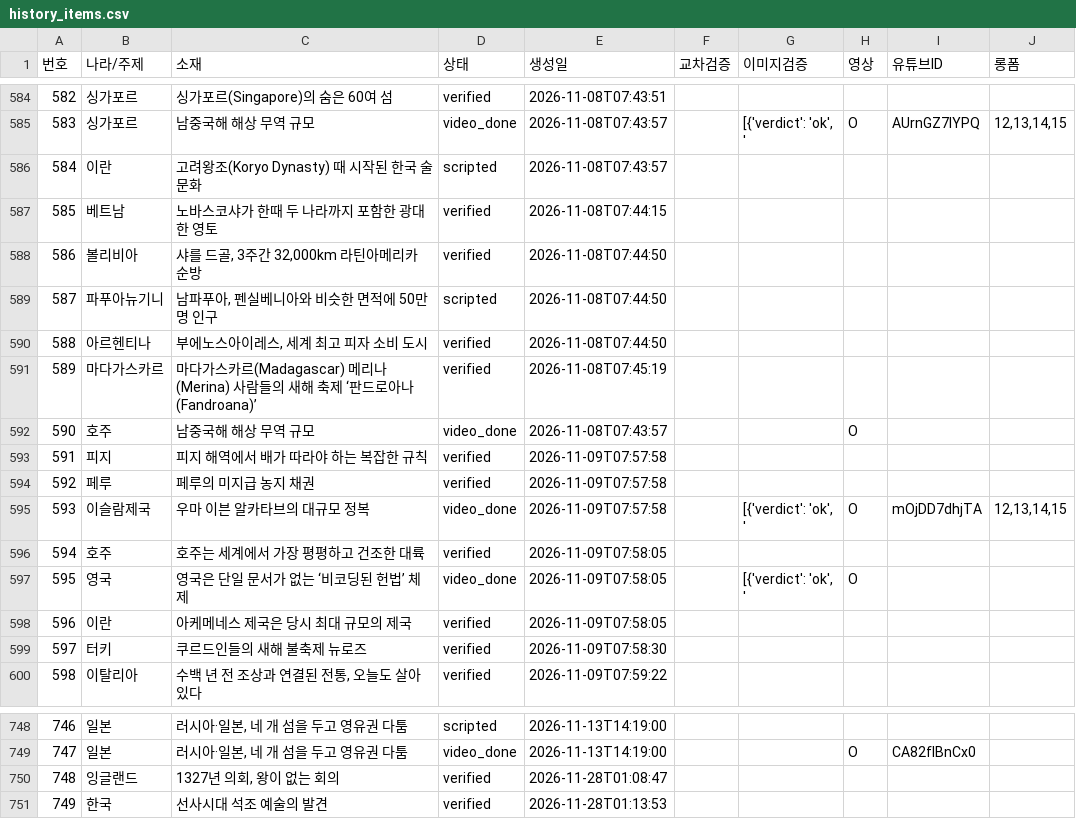
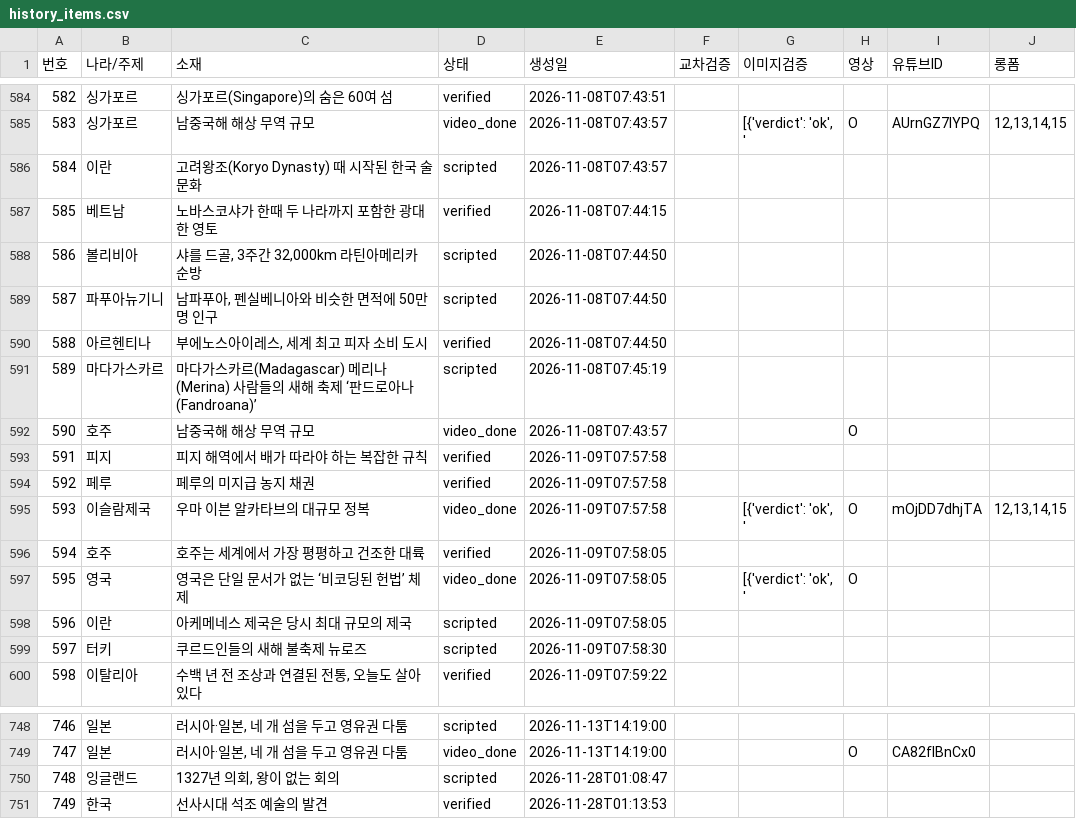
Before and after one commit to gonmau/shorts, a CSV file: history_items.csv, drawn as a sheet; only a part is shown, gaps mark what is left out.

Commit message:
chore: update history_items.csv from PC

```diff
--- a/history_items.csv
+++ b/history_items.csv
@@ -587,6 +587,6 @@
 585,베트남,노바스코샤가 한때 두 나라까지 포함한 광대한 영토,verified,2026-11-08T07:44:15,,,,,
-586,볼리비아,"샤를 드골, 3주간 32,000km 라틴아메리카 순방",verified,2026-11-08T07:44:50,,,,,
+586,볼리비아,"샤를 드골, 3주간 32,000km 라틴아메리카 순방",scripted,2026-11-08T07:44:50,,,,,
 587,파푸아뉴기니,"남파푸아, 펜실베니아와 비슷한 면적에 50만 명 인구",scripted,2026-11-08T07:44:50,,,,,
 588,아르헨티나,"부에노스아이레스, 세계 최고 피자 소비 도시",verified,2026-11-08T07:44:50,,,,,
-589,마다가스카르,마다가스카르(Madagascar) 메리나(Merina) 사람들의 새해 축제 ‘판드로아나(Fandroana)’,verified,2026-11-08T07:45:19,,,,,
+589,마다가스카르,마다가스카르(Madagascar) 메리나(Merina) 사람들의 새해 축제 ‘판드로아나(Fandroana)’,scripted,2026-11-08T07:45:19,,,,,
 590,호주,남중국해 해상 무역 규모,video_done,2026-11-08T07:43:57,,,O,,
@@ -597,4 +597,4 @@
 595,영국,영국은 단일 문서가 없는 ‘비코딩된 헌법’ 체제,video_done,2026-11-09T07:58:05,,"[{'verdict': 'ok', '",O,,
-596,이란,아케메네스 제국은 당시 최대 규모의 제국,verified,2026-11-09T07:58:05,,,,,
-597,터키,쿠르드인들의 새해 불축제 뉴로즈,verified,2026-11-09T07:58:30,,,,,
+596,이란,아케메네스 제국은 당시 최대 규모의 제국,scripted,2026-11-09T07:58:05,,,,,
+597,터키,쿠르드인들의 새해 불축제 뉴로즈,scripted,2026-11-09T07:58:30,,,,,
 598,이탈리아,"수백 년 전 조상과 연결된 전통, 오늘도 살아있다",verified,2026-11-09T07:59:22,,,,,
@@ -749,3 +749,3 @@
 747,일본,"러시아·일본, 네 개 섬을 두고 영유권 다툼",video_done,2026-11-13T14:19:00,,,O,CA82flBnCx0,
-748,잉글랜드,"1327년 의회, 왕이 없는 회의",verified,2026-11-28T01:08:47,,,,,
+748,잉글랜드,"1327년 의회, 왕이 없는 회의",scripted,2026-11-28T01:08:47,,,,,
 749,한국,선사시대 석조 예술의 발견,verified,2026-11-28T01:13:53,,,,,
```
